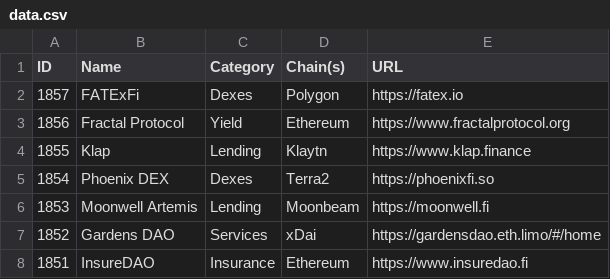
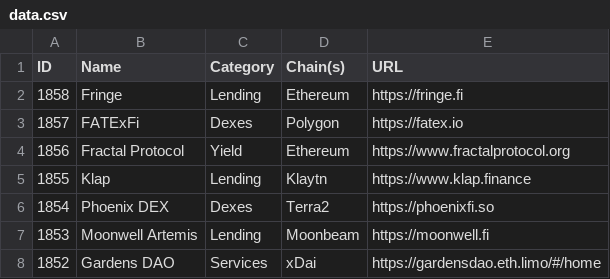
Before and after one commit to pmuens/defi-llama-watcher, a CSV file: data.csv, drawn as a sheet; only a part is shown; the shorter side is filled out with more unchanged rows.

Commit message:
Update data.csv

```diff
--- a/data.csv
+++ b/data.csv
@@ -1,2 +1,3 @@
 ID,Name,Category,Chain(s),URL
+1858,Fringe,Lending,Ethereum,https://fringe.fi
 1857,FATExFi,Dexes,Polygon,https://fatex.io
```
